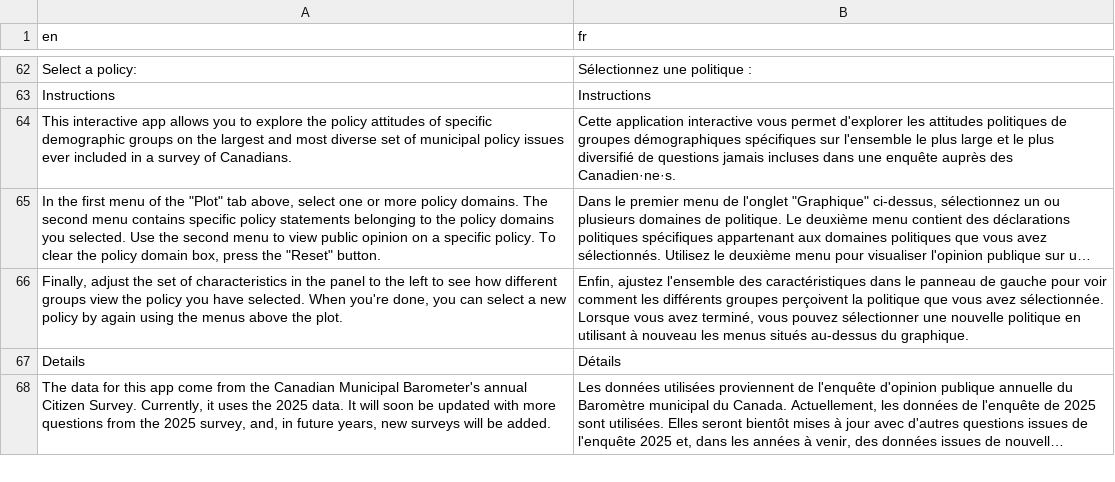
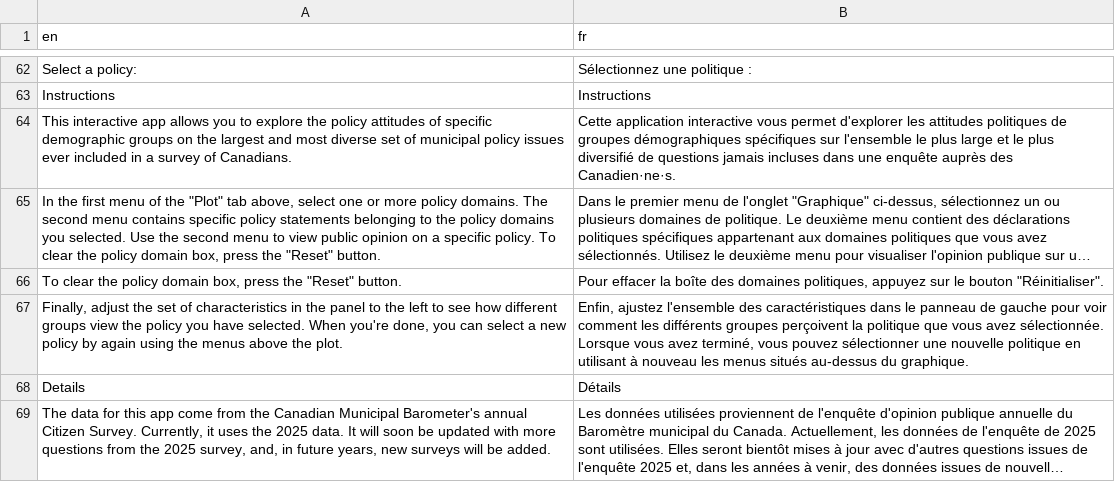
Before and after one commit to canadian-municipal-barometer/attitudes-shiny-app, a CSV file: data/translation/translation_fr.csv, drawn as a sheet; only a part is shown, gaps mark what is left out; long unchanged cells end in …; the diff names each change by its address in the sheet, - before the commit and + after, or states it on an @@ line.

Commit message:
fix missing translation

```diff
--- a/data/translation/translation_fr.csv
+++ b/data/translation/translation_fr.csv
+row 66: To clear the policy domain box, press the "Reset" button. | Pour effacer la boîte des domaines politiques, appuyez sur le bouton "Réinitialiser".
```
